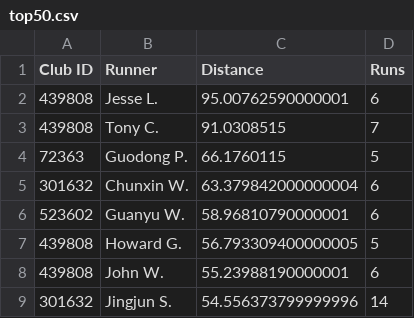
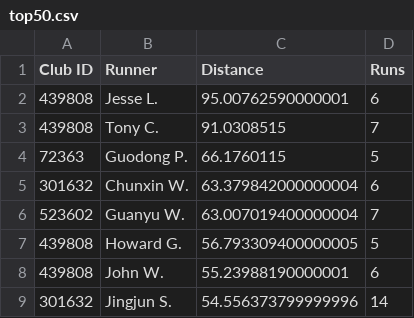
Before and after one commit to mocaspike150/lab, a CSV file: data/leaderboard/week20/top50.csv, drawn as a sheet; only a part is shown.

Commit message:
update leaderboard top50 by Makefile

```diff
--- a/data/leaderboard/week20/top50.csv
+++ b/data/leaderboard/week20/top50.csv
@@ -5,3 +5,3 @@
 "301632","Chunxin W.","63.379842000000004","6"
-"523602","Guanyu W.","58.96810790000001","6"
+"523602","Guanyu W.","63.007019400000004","7"
 "439808","Howard G.","56.793309400000005","5"
```
Also changed, not shown: 2 other files.
